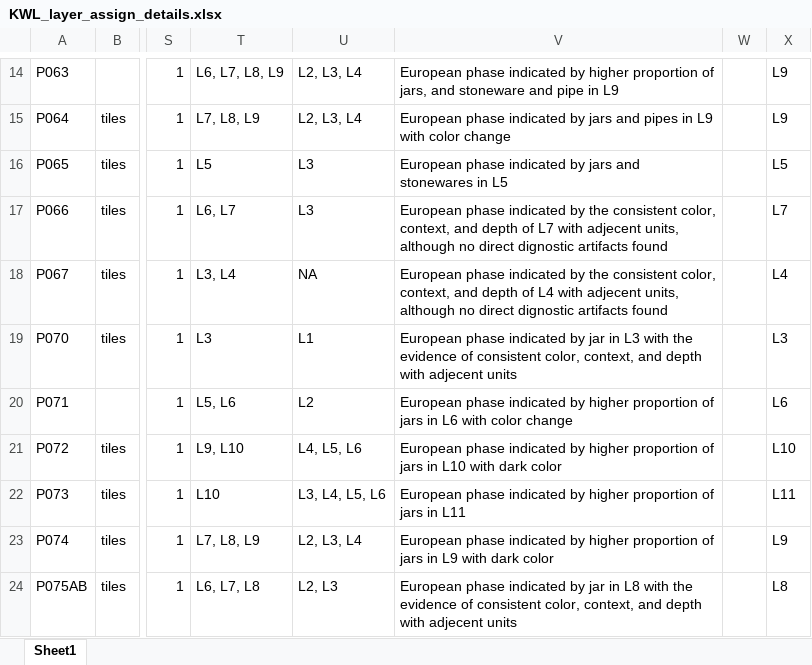
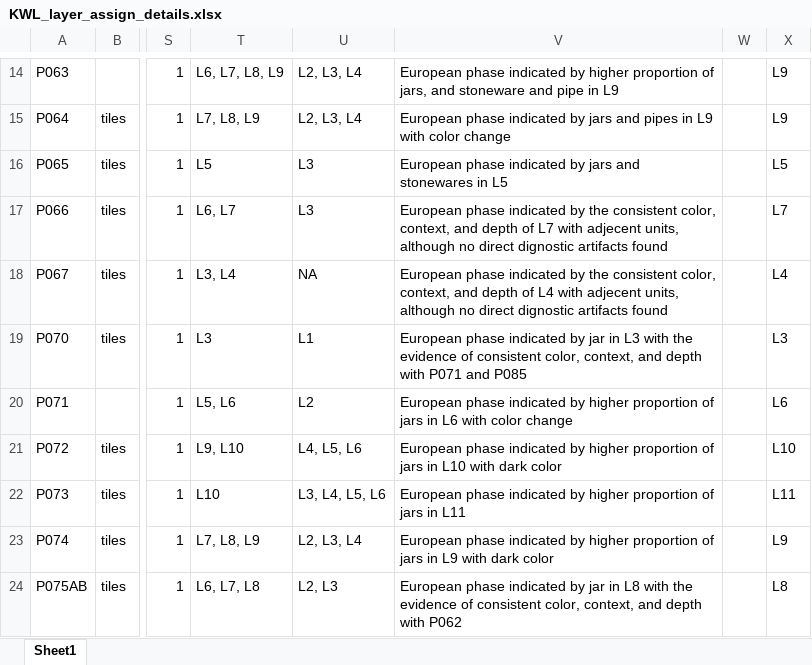
Before and after one commit to LiYingWang/kwl-ornaments, an Excel workbook: analysis/data/Supplementary_Information/KWL_layer_assign_details.xlsx, sheet Sheet1, drawn as a sheet; only a part is shown, gaps mark what is left out; values as stored, in another font and other column widths than the file's, no borders; the diff covers the shown part only; the diff names each change by its address in the sheet, - before the commit and + after, or states it on an @@ line.

```diff
--- a/analysis/data/Supplementary_Information/KWL_layer_assign_details.xlsx (sheet Sheet1)
+++ b/analysis/data/Supplementary_Information/KWL_layer_assign_details.xlsx (sheet Sheet1)
-V19: …depth with adjecent units
+V19: …depth with P071 and P085
-V24: …depth with adjecent units
+V24: …depth with P062
```
Also changed, not shown: 7 edited cells elsewhere in this sheet, 2 other files.
